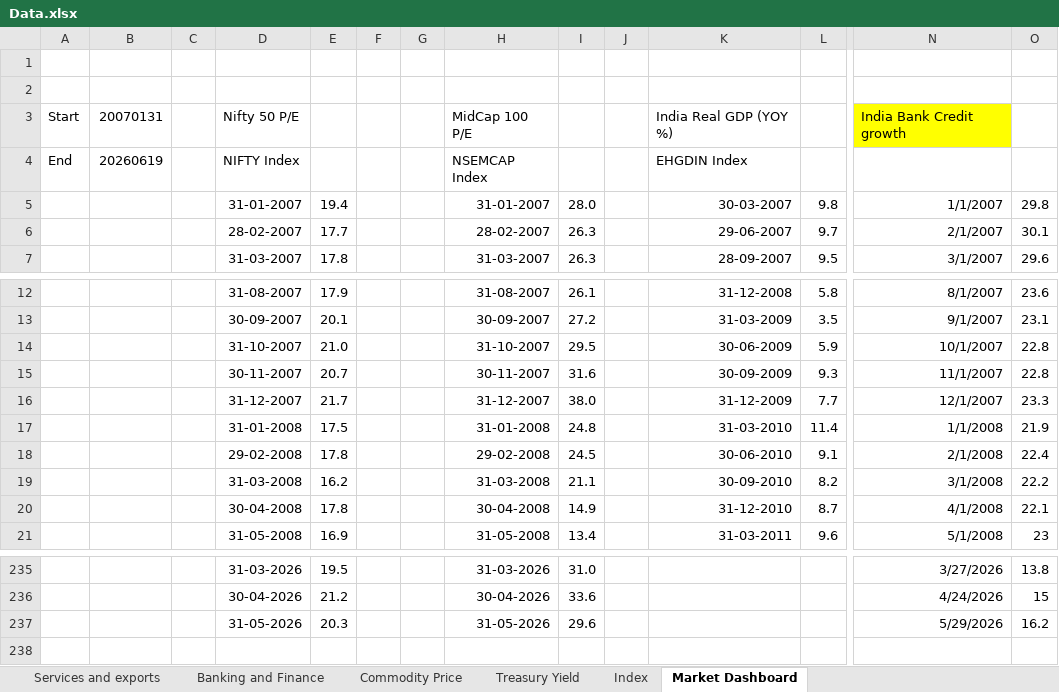
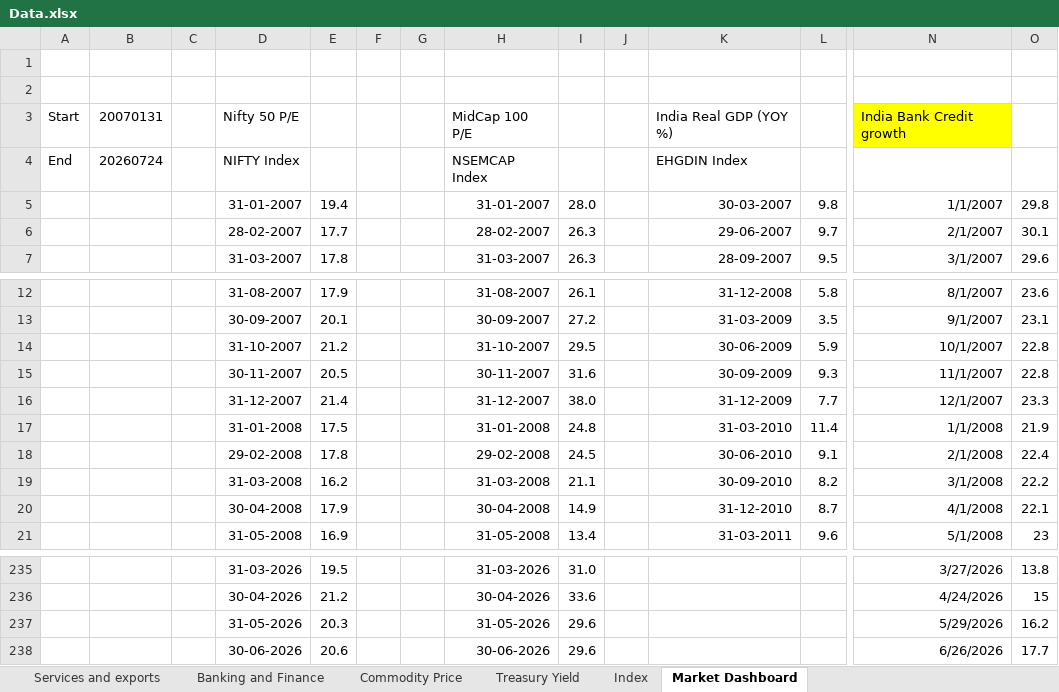
Before and after one commit to sevenalpharesearch-debug/Economic-Quarterly-Dashboard, an Excel workbook: Data.xlsx, sheet Market Dashboard, drawn as a sheet; only a part is shown, gaps mark what is left out; values as stored, in another font and other column widths than the file's, no borders; rows hold the shown columns only; the diff covers the shown part only; the diff names each change by its address in the sheet, - before the commit and + after, or states it on an @@ line.

Commit message:
Update dashboard data

```diff
--- a/Data.xlsx (sheet Market Dashboard)
+++ b/Data.xlsx (sheet Market Dashboard)
-B4: 20260619
+B4: 20260724
-E14: 21.0
+E14: 21.2
-E15: 20.7
+E15: 20.5
-E16: 21.7
+E16: 21.4
-E20: 17.8
+E20: 17.9
+row 238:  |  |  | 30-06-2026 | 20.6 |  |  | 30-06-2026 | 29.6 |  |  |  | 6/26/2026 | 17.7
```
Also changed, not shown: 1 added row, 1 removed row and 19 edited cells elsewhere in this sheet, sheet Commodity Price, sheet Industrial and Manufacturing, sheet Transportation and Automotive, sheet Economic Indicators, sheet Services and exports, sheet Banking and Finance, 2 more sheets, 1 other file.
